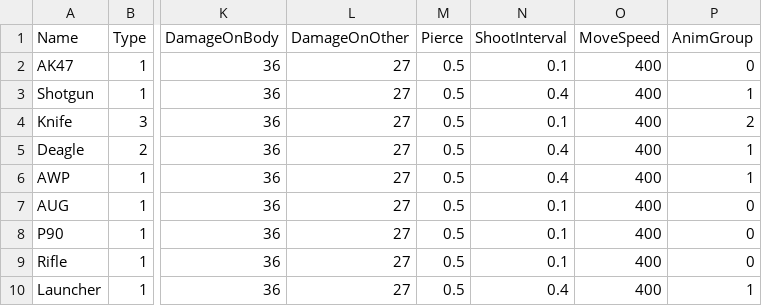
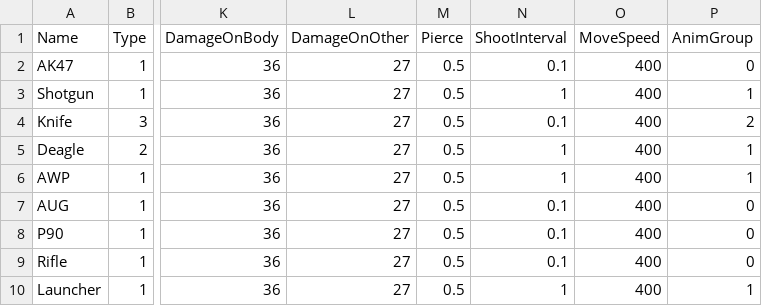
Before and after one commit to hexinping/ShootCsGo, a CSV file: Weapons.csv, drawn as a sheet; only a part is shown, gaps mark what is left out; the diff names each change by its address in the sheet, - before the commit and + after, or states it on an @@ line.

```diff
--- a/Weapons.csv
+++ b/Weapons.csv
-N3 (ShootInterval): 0.4
+N3 (ShootInterval): 1
-N5:N6 (ShootInterval): 0.4
+N5:N6 (ShootInterval): 1
-N10 (ShootInterval): 0.4
+N10 (ShootInterval): 1
```
Also changed, not shown: 12 other files.
